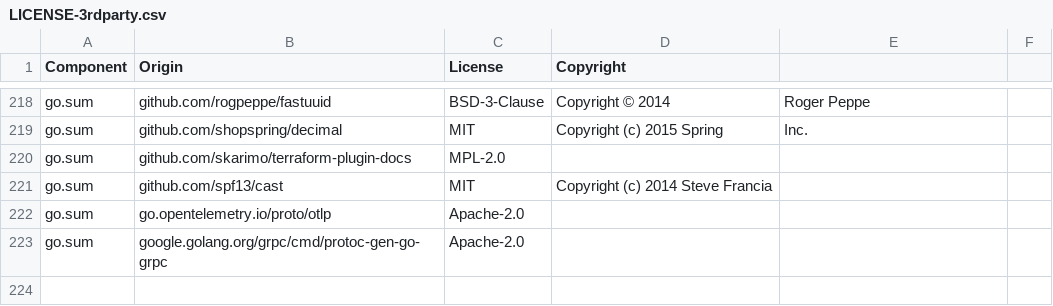
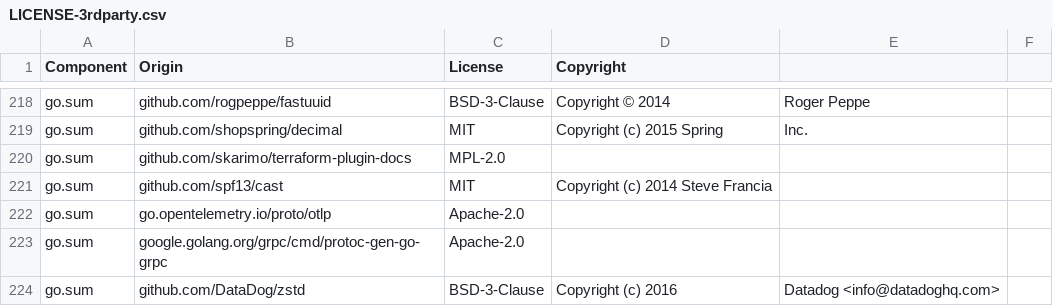
Before and after one commit to DataDog/terraform-provider-datadog, a CSV file: LICENSE-3rdparty.csv, drawn as a sheet; only a part is shown, gaps mark what is left out.

Commit message:
Update 3th party license

```diff
--- a/LICENSE-3rdparty.csv
+++ b/LICENSE-3rdparty.csv
@@ -223 +223,2 @@ go.sum,go.opentelemetry.io/proto/otlp,Apache-2.0,
 go.sum,google.golang.org/grpc/cmd/protoc-gen-go-grpc,Apache-2.0,
+go.sum,github.com/DataDog/zstd,BSD-3-Clause,Copyright (c) 2016, Datadog <info@datadoghq.com>
```
